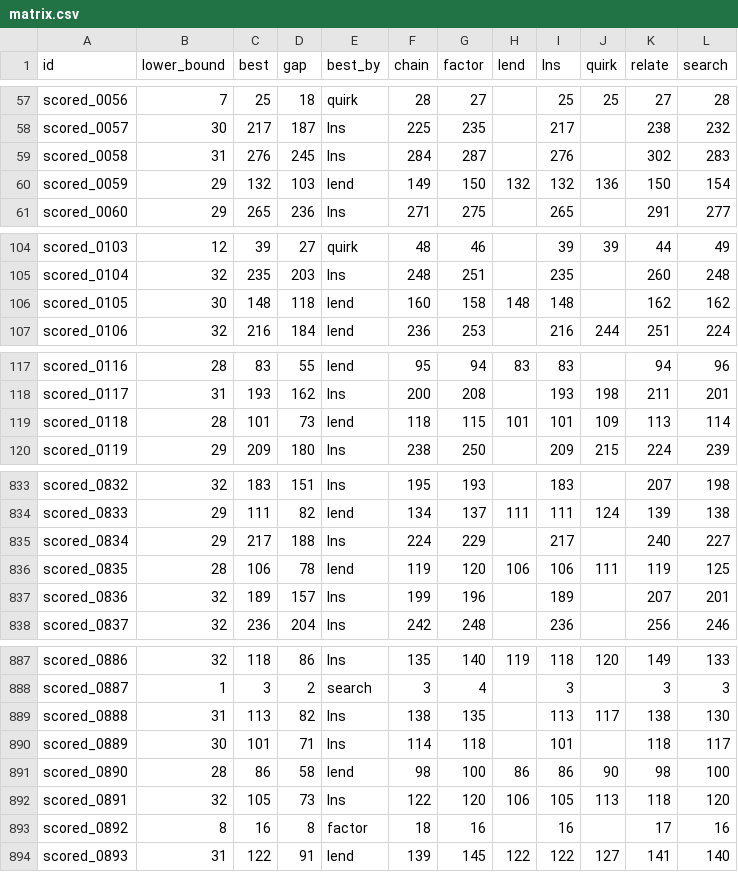
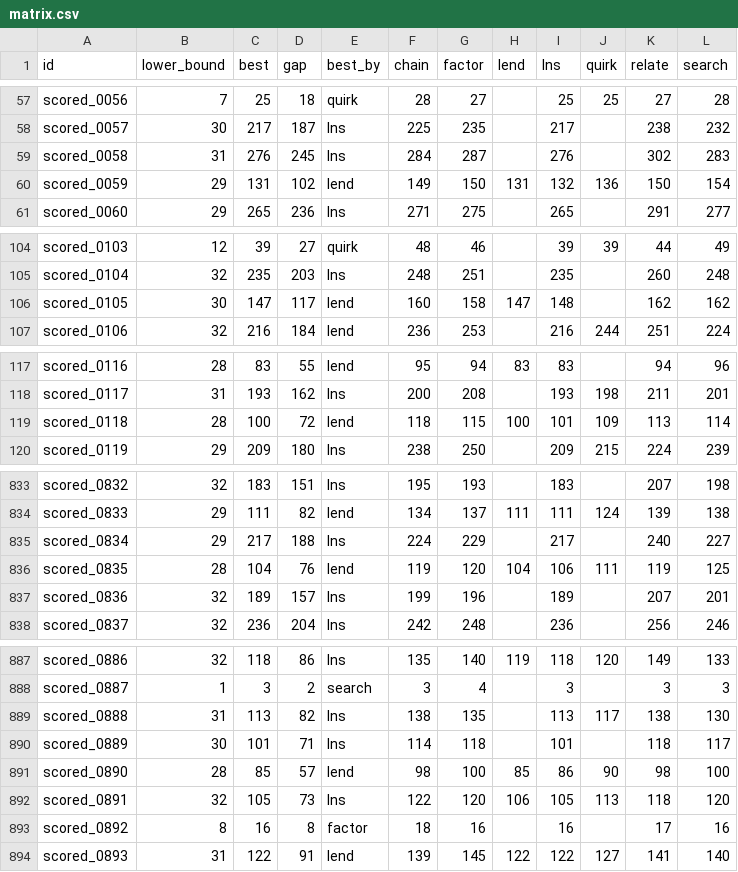
Before and after one commit to Chan-b0b/Santa2026, a CSV file: board/matrix.csv, drawn as a sheet; only a part is shown, gaps mark what is left out; the diff covers the shown part only.

```diff
--- a/board/matrix.csv
+++ b/board/matrix.csv
@@ -59,3 +59,3 @@ scored_0057,30,217,187,lns,225,235,,217,,238,232
 scored_0058,31,276,245,lns,284,287,,276,,302,283
-scored_0059,29,132,103,lend,149,150,132,132,136,150,154
+scored_0059,29,131,102,lend,149,150,131,132,136,150,154
 scored_0060,29,265,236,lns,271,275,,265,,291,277
@@ -105,3 +105,3 @@ scored_0103,12,39,27,quirk,48,46,,39,39,44,49
 scored_0104,32,235,203,lns,248,251,,235,,260,248
-scored_0105,30,148,118,lend,160,158,148,148,,162,162
+scored_0105,30,147,117,lend,160,158,147,148,,162,162
 scored_0106,32,216,184,lend,236,253,,216,244,251,224
@@ -118,3 +118,3 @@ scored_0116,28,83,55,lend,95,94,83,83,,94,96
 scored_0117,31,193,162,lns,200,208,,193,198,211,201
-scored_0118,28,101,73,lend,118,115,101,101,109,113,114
+scored_0118,28,100,72,lend,118,115,100,101,109,113,114
 scored_0119,29,209,180,lns,238,250,,209,215,224,239
@@ -835,3 +835,3 @@ scored_0833,29,111,82,lend,134,137,111,111,124,139,138
 scored_0834,29,217,188,lns,224,229,,217,,240,227
-scored_0835,28,106,78,lend,119,120,106,106,111,119,125
+scored_0835,28,104,76,lend,119,120,104,106,111,119,125
 scored_0836,32,189,157,lns,199,196,,189,,207,201
@@ -890,3 +890,3 @@ scored_0888,31,113,82,lns,138,135,,113,117,138,130
 scored_0889,30,101,71,lns,114,118,,101,,118,117
-scored_0890,28,86,58,lend,98,100,86,86,90,98,100
+scored_0890,28,85,57,lend,98,100,85,86,90,98,100
 scored_0891,32,105,73,lns,122,120,106,105,113,118,120
```
Also changed, not shown: 3 edited cells elsewhere in this file, board/approaches.csv, board/history.csv, 1 other file.
